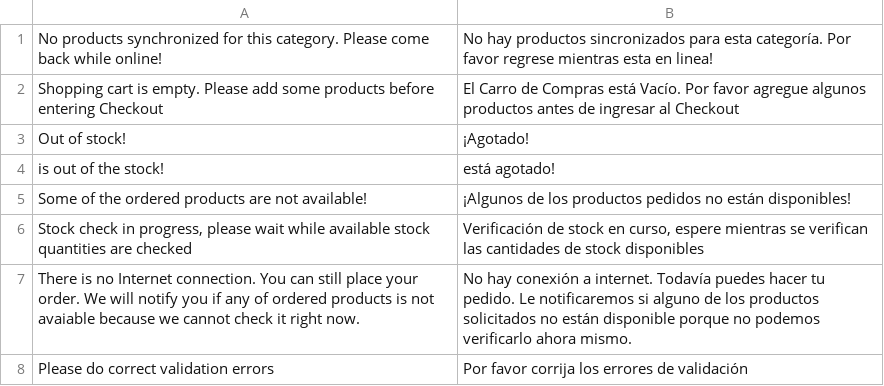
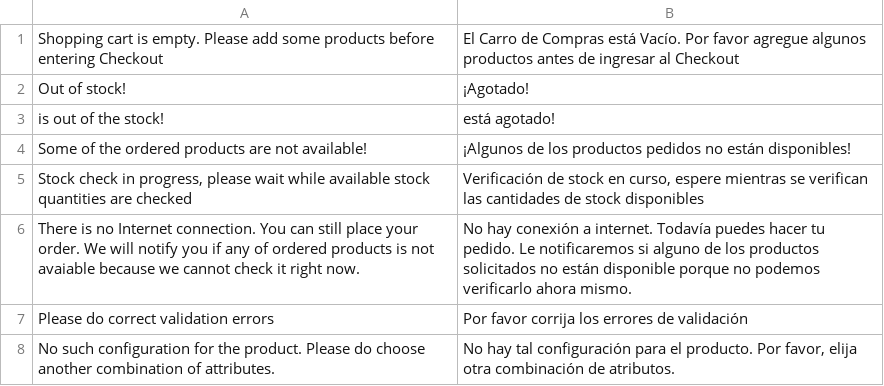
Before and after one commit to vuestorefront/vue-storefront, a CSV file: src/themes/default/resource/i18n/es-ES.csv, drawn as a sheet; only a part is shown; the shorter side is filled out with more unchanged rows; the diff names each change by its address in the sheet, - before the commit and + after, or states it on an @@ line.

```diff
--- a/src/themes/default/resource/i18n/es-ES.csv
+++ b/src/themes/default/resource/i18n/es-ES.csv
-row 1: No products synchronized for this category. Please come back while online! | No hay productos sincronizados para esta categoría. Por favor regrese mientras esta en linea!
```
Also changed, not shown: src/themes/default/resource/i18n/de-DE.csv, src/themes/default/resource/i18n/jp-JP.csv, 7 other files.
